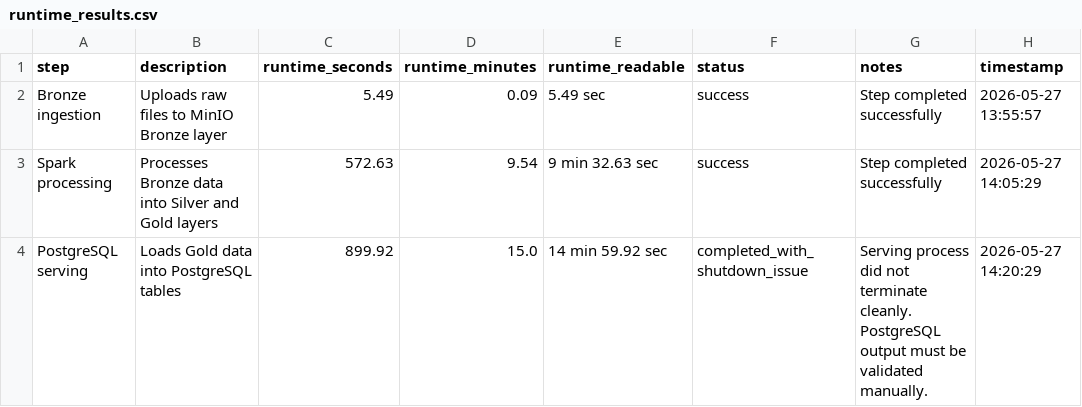
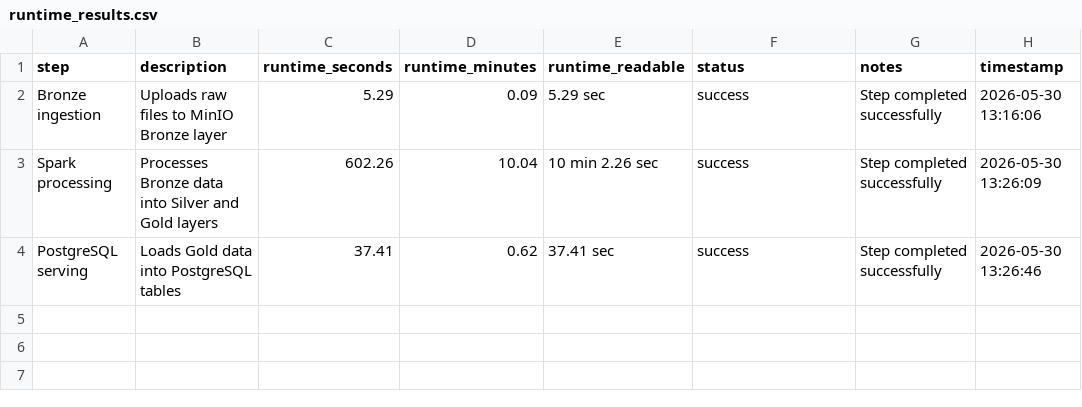
Before and after one commit to AlessiaRonchetti/Rental-Stress-Observatory, a CSV file: runtime_results.csv, drawn as a sheet.

```diff
--- a/runtime_results.csv
+++ b/runtime_results.csv
@@ -1,4 +1,4 @@
 step,description,runtime_seconds,runtime_minutes,runtime_readable,status,notes,timestamp
-Bronze ingestion,Uploads raw files to MinIO Bronze layer,5.49,0.09,5.49 sec,success,Step completed successfully,2026-05-27 13:55:57
-Spark processing,Processes Bronze data into Silver and Gold layers,572.63,9.54,9 min 32.63 sec,success,Step completed successfully,2026-05-27 14:05:29
-PostgreSQL serving,Loads Gold data into PostgreSQL tables,899.92,15.0,14 min 59.92 sec,completed_with_shutdown_issue,Serving process did not terminate cleanly. PostgreSQL output must be validated manually.,2026-05-27 14:20:29
+Bronze ingestion,Uploads raw files to MinIO Bronze layer,5.29,0.09,5.29 sec,success,Step completed successfully,2026-05-30 13:16:06
+Spark processing,Processes Bronze data into Silver and Gold layers,602.26,10.04,10 min 2.26 sec,success,Step completed successfully,2026-05-30 13:26:09
+PostgreSQL serving,Loads Gold data into PostgreSQL tables,37.41,0.62,37.41 sec,success,Step completed successfully,2026-05-30 13:26:46
```
Also changed, not shown: 1 other file.
